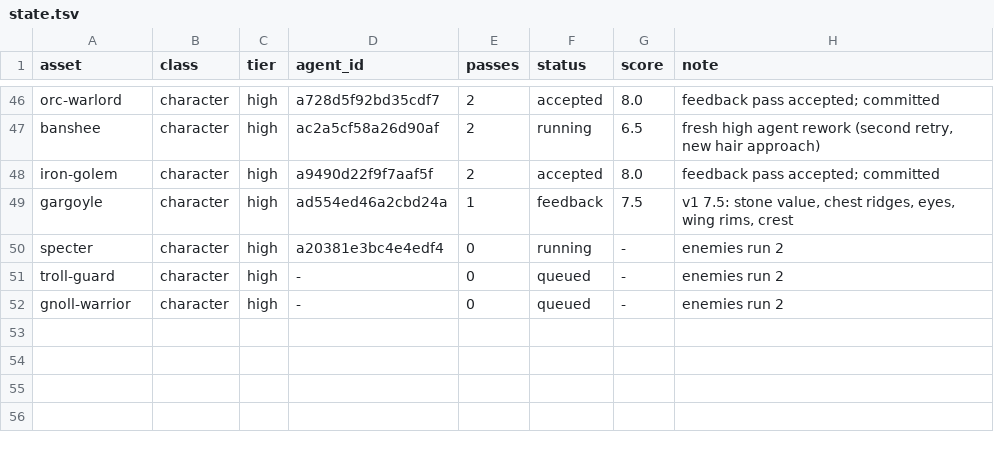
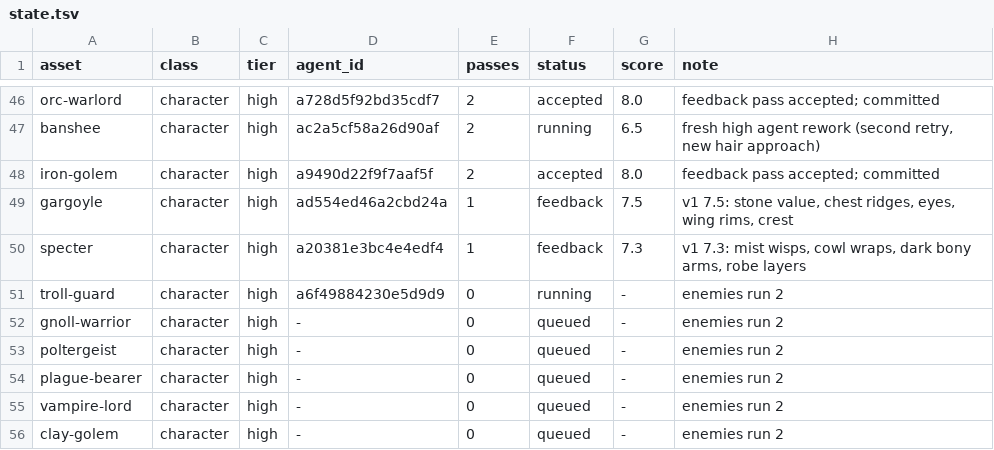
Before and after one commit to bodangren/advantage-forge, a TSV file: bench/sonnet/state.tsv, drawn as a sheet; only a part is shown, gaps mark what is left out.

```diff
--- a/bench/sonnet/state.tsv
+++ b/bench/sonnet/state.tsv
@@ -49,4 +49,8 @@ iron-golem	character	high	a9490d22f9f7aaf5f	2	accepted	8.0	feedback pass accepte
 gargoyle	character	high	ad554ed46a2cbd24a	1	feedback	7.5	v1 7.5: stone value, chest ridges, eyes, wing rims, crest
-specter	character	high	a20381e3bc4e4edf4	0	running	-	enemies run 2
-troll-guard	character	high	-	0	queued	-	enemies run 2
+specter	character	high	a20381e3bc4e4edf4	1	feedback	7.3	v1 7.3: mist wisps, cowl wraps, dark bony arms, robe layers
+troll-guard	character	high	a6f49884230e5d9d9	0	running	-	enemies run 2
 gnoll-warrior	character	high	-	0	queued	-	enemies run 2
+poltergeist	character	high	-	0	queued	-	enemies run 2
+plague-bearer	character	high	-	0	queued	-	enemies run 2
+vampire-lord	character	high	-	0	queued	-	enemies run 2
+clay-golem	character	high	-	0	queued	-	enemies run 2
```
Also changed, not shown: bench/sonnet/log.tsv, 8 other files.
